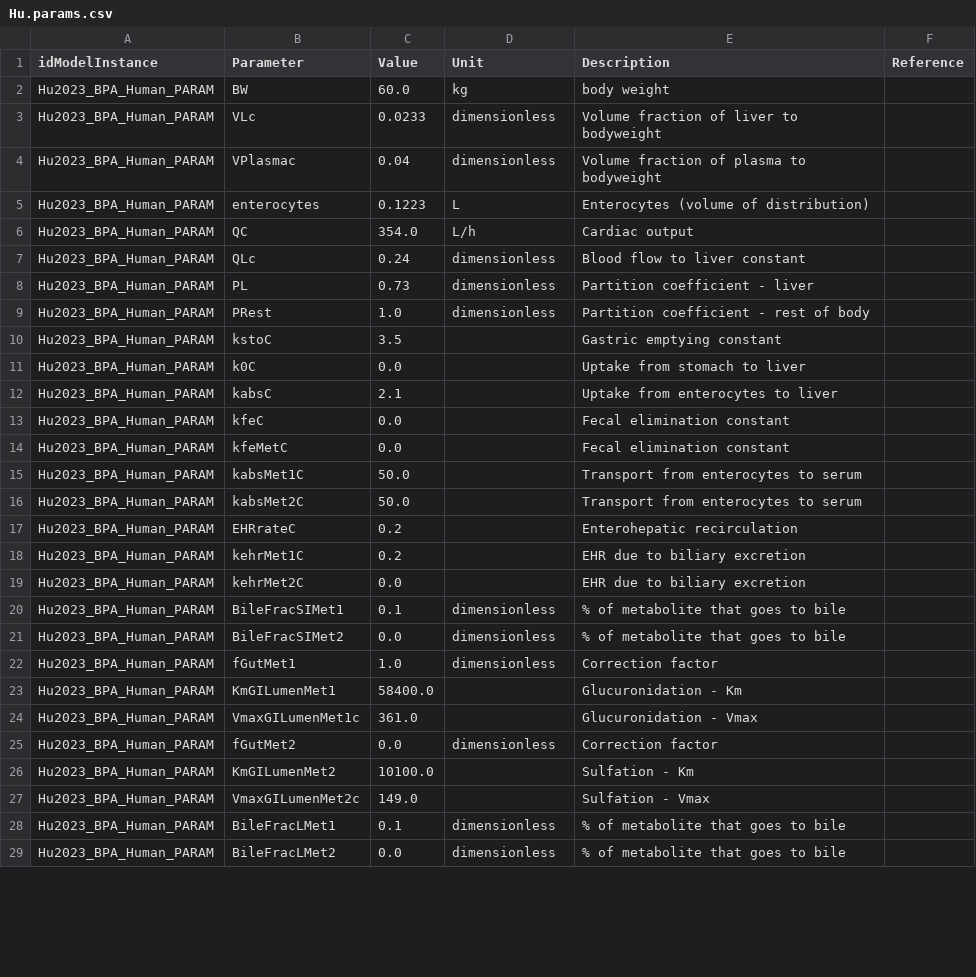
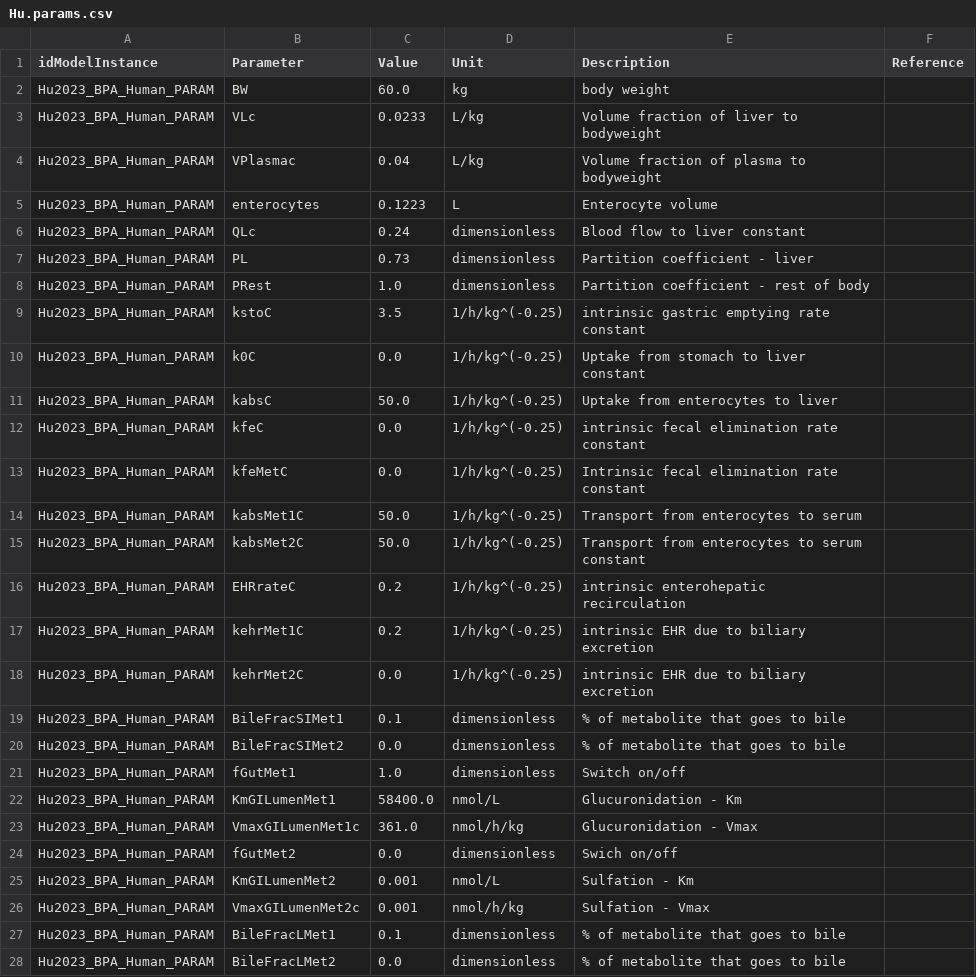
Before and after one commit to fair-pbk/exposure-route-pbk-models, a CSV file: models/oral/Bisphenols/Hu/Hu.params.csv, drawn as a sheet; only a part is shown; the diff covers the shown part only.

```diff
--- a/models/oral/Bisphenols/Hu/Hu.params.csv
+++ b/models/oral/Bisphenols/Hu/Hu.params.csv
@@ -2,6 +2,5 @@ idModelInstance,Parameter,Value,Unit,Description,Reference
 Hu2023_BPA_Human_PARAM,BW,60.0,kg,body weight,
-Hu2023_BPA_Human_PARAM,VLc,0.0233,dimensionless,Volume fraction of liver to bodyweight,
-Hu2023_BPA_Human_PARAM,VPlasmac,0.04,dimensionless,Volume fraction of plasma to bodyweight,
-Hu2023_BPA_Human_PARAM,enterocytes,0.1223,L,Enterocytes (volume of distribution),
-Hu2023_BPA_Human_PARAM,QC,354.0,L/h,Cardiac output,
+Hu2023_BPA_Human_PARAM,VLc,0.0233,L/kg,Volume fraction of liver to bodyweight,
+Hu2023_BPA_Human_PARAM,VPlasmac,0.04,L/kg,Volume fraction of plasma to bodyweight,
+Hu2023_BPA_Human_PARAM,enterocytes,0.1223,L,Enterocyte volume,
 Hu2023_BPA_Human_PARAM,QLc,0.24,dimensionless,Blood flow to liver constant,
@@ -9,20 +8,20 @@ Hu2023_BPA_Human_PARAM,PL,0.73,dimensionless,Partition coefficient - liver,
 Hu2023_BPA_Human_PARAM,PRest,1.0,dimensionless,Partition coefficient - rest of body,
-Hu2023_BPA_Human_PARAM,kstoC,3.5,,Gastric emptying constant,
-Hu2023_BPA_Human_PARAM,k0C,0.0,,Uptake from stomach to liver,
-Hu2023_BPA_Human_PARAM,kabsC,2.1,,Uptake from enterocytes to liver,
-Hu2023_BPA_Human_PARAM,kfeC,0.0,,Fecal elimination constant,
-Hu2023_BPA_Human_PARAM,kfeMetC,0.0,,Fecal elimination constant,
-Hu2023_BPA_Human_PARAM,kabsMet1C,50.0,,Transport from enterocytes to serum,
-Hu2023_BPA_Human_PARAM,kabsMet2C,50.0,,Transport from enterocytes to serum,
-Hu2023_BPA_Human_PARAM,EHRrateC,0.2,,Enterohepatic recirculation,
-Hu2023_BPA_Human_PARAM,kehrMet1C,0.2,,EHR due to biliary excretion,
-Hu2023_BPA_Human_PARAM,kehrMet2C,0.0,,EHR due to biliary excretion,
+Hu2023_BPA_Human_PARAM,kstoC,3.5,1/h/kg^(-0.25),intrinsic gastric emptying rate constant,
+Hu2023_BPA_Human_PARAM,k0C,0.0,1/h/kg^(-0.25),Uptake from stomach to liver constant,
+Hu2023_BPA_Human_PARAM,kabsC,50.0,1/h/kg^(-0.25),Uptake from enterocytes to liver,
+Hu2023_BPA_Human_PARAM,kfeC,0.0,1/h/kg^(-0.25),intrinsic fecal elimination rate constant,
+Hu2023_BPA_Human_PARAM,kfeMetC,0.0,1/h/kg^(-0.25),Intrinsic fecal elimination rate constant,
+Hu2023_BPA_Human_PARAM,kabsMet1C,50.0,1/h/kg^(-0.25),Transport from enterocytes to serum,
+Hu2023_BPA_Human_PARAM,kabsMet2C,50.0,1/h/kg^(-0.25),Transport from enterocytes to serum constant,
+Hu2023_BPA_Human_PARAM,EHRrateC,0.2,1/h/kg^(-0.25),intrinsic enterohepatic recirculation,
+Hu2023_BPA_Human_PARAM,kehrMet1C,0.2,1/h/kg^(-0.25),intrinsic EHR due to biliary excretion,
+Hu2023_BPA_Human_PARAM,kehrMet2C,0.0,1/h/kg^(-0.25),intrinsic EHR due to biliary excretion,
 Hu2023_BPA_Human_PARAM,BileFracSIMet1,0.1,dimensionless,% of metabolite that goes to bile,
 Hu2023_BPA_Human_PARAM,BileFracSIMet2,0.0,dimensionless,% of metabolite that goes to bile,
-Hu2023_BPA_Human_PARAM,fGutMet1,1.0,dimensionless,Correction factor,
-Hu2023_BPA_Human_PARAM,KmGILumenMet1,58400.0,,Glucuronidation - Km,
-Hu2023_BPA_Human_PARAM,VmaxGILumenMet1c,361.0,,Glucuronidation - Vmax,
-Hu2023_BPA_Human_PARAM,fGutMet2,0.0,dimensionless,Correction factor,
-Hu2023_BPA_Human_PARAM,KmGILumenMet2,10100.0,,Sulfation - Km,
-Hu2023_BPA_Human_PARAM,VmaxGILumenMet2c,149.0,,Sulfation - Vmax,
+Hu2023_BPA_Human_PARAM,fGutMet1,1.0,dimensionless,Switch on/off,
+Hu2023_BPA_Human_PARAM,KmGILumenMet1,58400.0,nmol/L,Glucuronidation - Km,
+Hu2023_BPA_Human_PARAM,VmaxGILumenMet1c,361.0,nmol/h/kg,Glucuronidation - Vmax,
+Hu2023_BPA_Human_PARAM,fGutMet2,0.0,dimensionless,Swich on/off,
+Hu2023_BPA_Human_PARAM,KmGILumenMet2,0.001,nmol/L,Sulfation - Km,
+Hu2023_BPA_Human_PARAM,VmaxGILumenMet2c,0.001,nmol/h/kg,Sulfation - Vmax,
 Hu2023_BPA_Human_PARAM,BileFracLMet1,0.1,dimensionless,% of metabolite that goes to bile,
```
Also changed, not shown: 7 edited cells elsewhere in this file, models/oral/Bisphenols/Hu/Hu.annotations.csv, models/oral/Bisphenols/Karrer/Karrer.annotations.csv, 6 other files.
